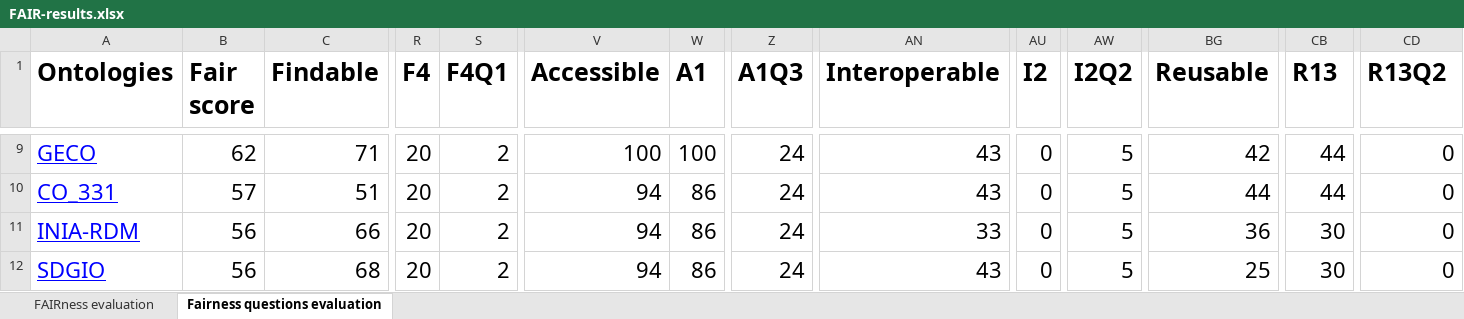
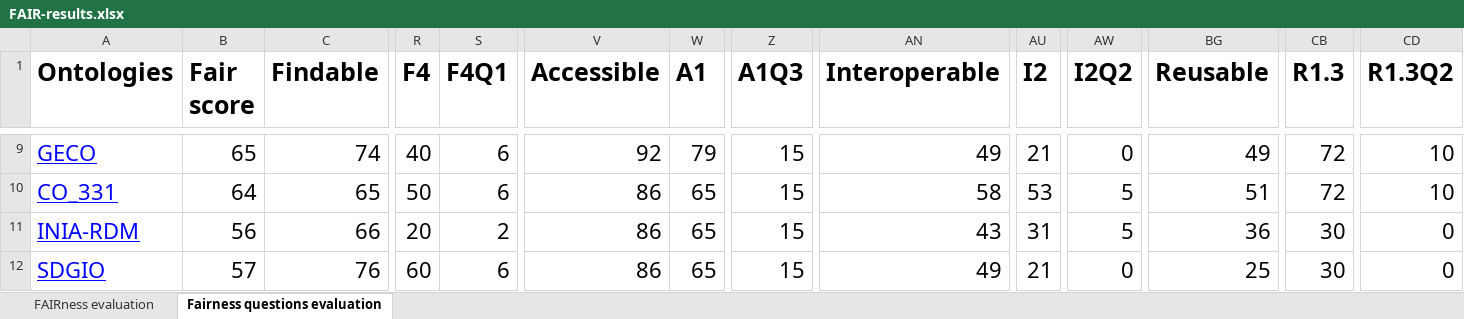
Before and after one commit to agroportal/fairness, an Excel workbook: doc/results/FAIR-results.xlsx, sheet Fairness questions evaluation, drawn as a sheet; only a part is shown, gaps mark what is left out; values as stored, in another font and other column widths than the file's, no borders; the diff covers the shown part only; the diff names each change by its address in the sheet, - before the commit and + after, or states it on an @@ line.

Commit message:
update doc FAIR-results.xlsx

```diff
--- a/doc/results/FAIR-results.xlsx (sheet Fairness questions evaluation)
+++ b/doc/results/FAIR-results.xlsx (sheet Fairness questions evaluation)
-CB1: R13
+CB1: R1.3
-CD1: R13Q2
+CD1: R1.3Q2
-B9 (Fair score): 62
+B9 (Fair score): 65
-C9 (Findable): 71
+C9 (Findable): 74
-R9 (F4): 20
+R9 (F4): 40
-S9:S10 (F4Q1): 2
+S9:S10 (F4Q1): 6
-V9 (Accessible): 100
+V9 (Accessible): 92
-W9 (A1): 100
+W9 (A1): 79
-Z9:Z12 (A1Q3): 24
+Z9:Z12 (A1Q3): 15
-AN9 (Interoperable): 43
+AN9 (Interoperable): 49
-AU9 (I2): 0
+AU9 (I2): 21
-AW9 (I2Q2): 5
+AW9 (I2Q2): 0
-BG9 (Reusable): 42
+BG9 (Reusable): 49
-CB9:CB10 (R1.3): 44
+CB9:CB10 (R1.3): 72
-CD9:CD10 (R1.3Q2): 0
+CD9:CD10 (R1.3Q2): 10
-B10 (Fair score): 57
+B10 (Fair score): 64
-C10 (Findable): 51
+C10 (Findable): 65
-R10 (F4): 20
+R10 (F4): 50
-V10:V12 (Accessible): 94
+V10:V12 (Accessible): 86
-W10:W12 (A1): 86
+W10:W12 (A1): 65
-AN10 (Interoperable): 43
+AN10 (Interoperable): 58
-AU10 (I2): 0
+AU10 (I2): 53
-BG10 (Reusable): 44
+BG10 (Reusable): 51
-AN11 (Interoperable): 33
+AN11 (Interoperable): 43
-AU11 (I2): 0
+AU11 (I2): 31
-B12 (Fair score): 56
+B12 (Fair score): 57
-C12 (Findable): 68
+C12 (Findable): 76
-R12 (F4): 20
+R12 (F4): 60
-S12 (F4Q1): 2
+S12 (F4Q1): 6
-AN12 (Interoperable): 43
+AN12 (Interoperable): 49
-AU12 (I2): 0
+AU12 (I2): 21
-AW12 (I2Q2): 5
+AW12 (I2Q2): 0
```
Also changed, not shown: 1802 edited cells elsewhere in this sheet, sheet FAIRness evaluation.
